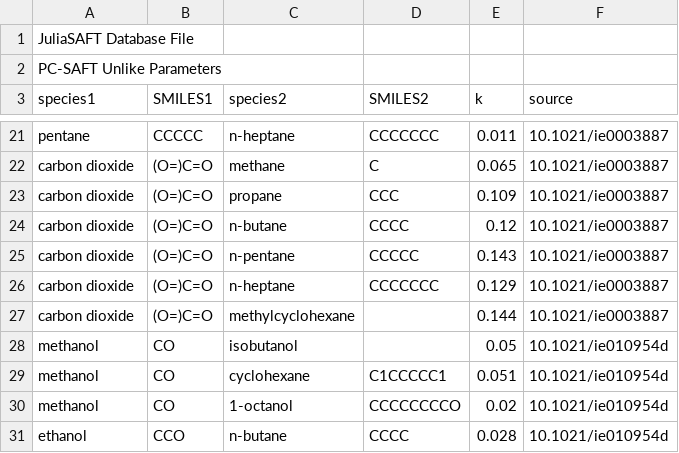
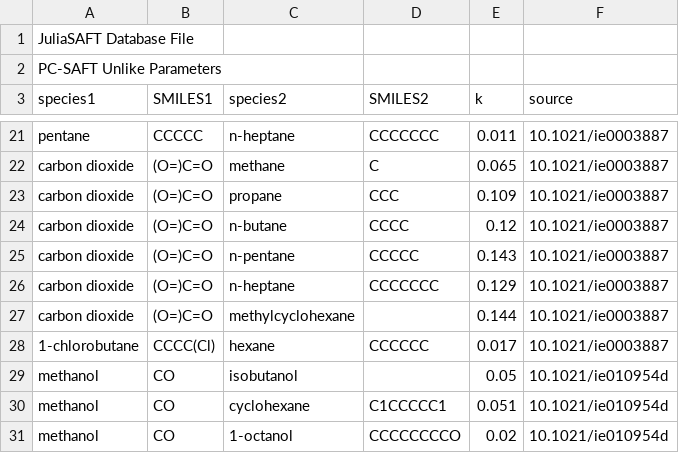
Before and after one commit to ClapeyronThermo/Clapeyron.jl, a CSV file: database/PCSAFT/data_PCSAFT_unlike.csv, drawn as a sheet; only a part is shown, gaps mark what is left out; the shorter side is filled out with more unchanged rows; the diff names each change by its address in the sheet, - before the commit and + after, or states it on an @@ line.

Commit message:
Parameters, Combining rules, binary param, vol_solver, benchmark
Parameter databases for SAFTVRMie and PCSAFT have been extended
More combining rules have also been added, particularly for the epsilon parameters
Binary parameters for SAFTVRMie, PCSAFT, sPCSAFT and ogSAFT are all obtainable.
An error was identified in the vol_solver which was subsequentally ammended (normalised pressure)
For PCSAFT, benchmarking against the enthalpy of mixing was done; more benchmarking required for sPCSAFT and SAFTVRMie.

```diff
--- a/database/PCSAFT/data_PCSAFT_unlike.csv
+++ b/database/PCSAFT/data_PCSAFT_unlike.csv
+row 28: 1-chlorobutane | CCCC(Cl) | hexane | CCCCCC | 0.017 | 10.1021/ie0003887
```
Also changed, not shown: database/SAFTVRMie/data_SAFTVRMie_like.csv, 7 other files.
